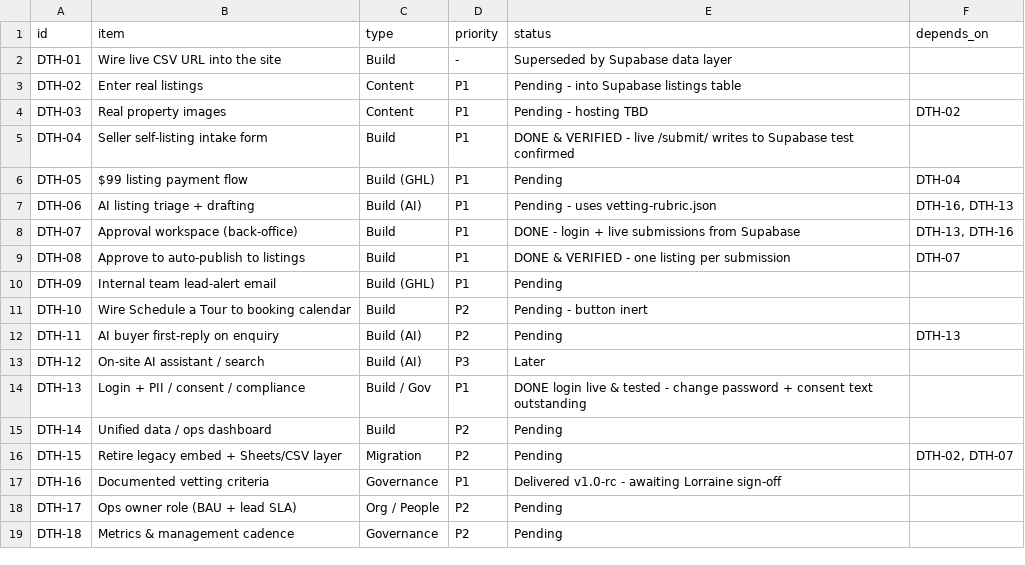
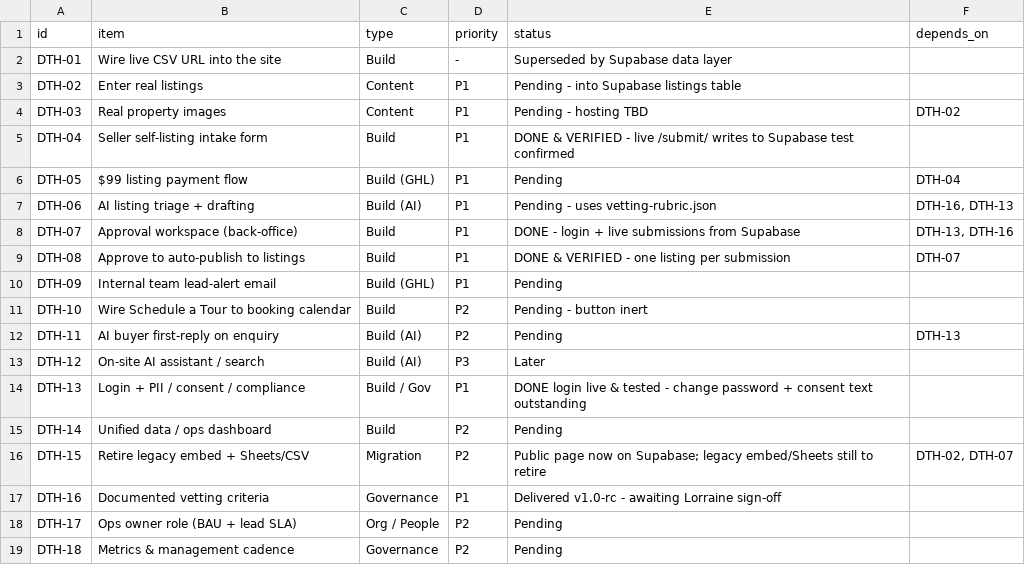
Before and after one commit to altitudeaico/lorrainewright, a CSV file: docs/dth-backlog.csv, drawn as a sheet.

Commit message:
Backlog: core loop closed (public listings on Supabase)

```diff
--- a/docs/dth-backlog.csv
+++ b/docs/dth-backlog.csv
@@ -15,3 +15,3 @@ DTH-13,Login + PII / consent / compliance,Build / Gov,P1,DONE login live & teste
 DTH-14,Unified data / ops dashboard,Build,P2,Pending,
-DTH-15,Retire legacy embed + Sheets/CSV layer,Migration,P2,Pending,"DTH-02, DTH-07"
+DTH-15,Retire legacy embed + Sheets/CSV,Migration,P2,Public page now on Supabase; legacy embed/Sheets still to retire,"DTH-02, DTH-07"
 DTH-16,Documented vetting criteria,Governance,P1,Delivered v1.0-rc - awaiting Lorraine sign-off,
```
Also changed, not shown: 1 other file.
